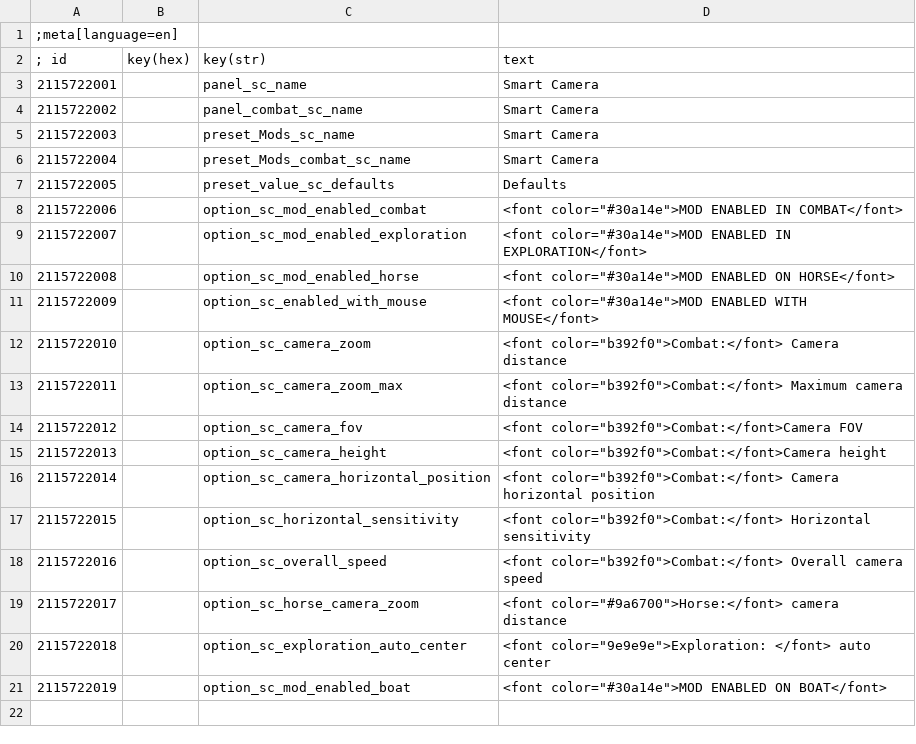
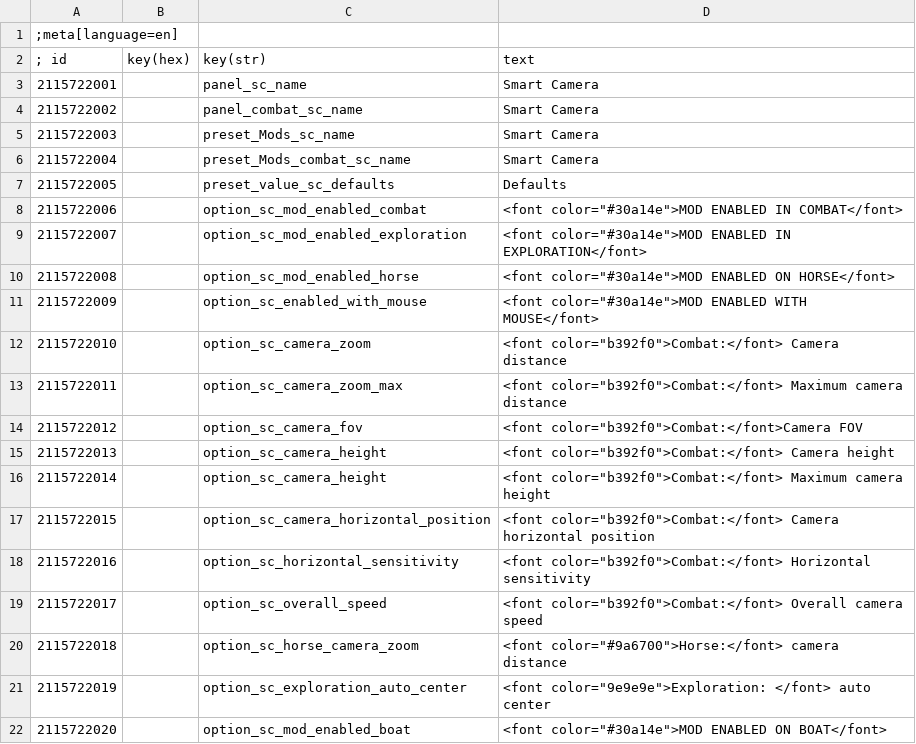
Before and after one commit to Aelto/tw3-smart-camera, a CSV file: strings/en.w3strings.csv, drawn as a sheet.

Commit message:
add option to limit maximum height

```diff
--- a/strings/en.w3strings.csv
+++ b/strings/en.w3strings.csv
@@ -14,8 +14,9 @@
 2115722012|        |option_sc_camera_fov|<font color="b392f0">Combat:</font>Camera FOV
-2115722013|        |option_sc_camera_height|<font color="b392f0">Combat:</font>Camera height
-2115722014|        |option_sc_camera_horizontal_position|<font color="b392f0">Combat:</font> Camera horizontal position
-2115722015|        |option_sc_horizontal_sensitivity|<font color="b392f0">Combat:</font> Horizontal sensitivity
-2115722016|        |option_sc_overall_speed|<font color="b392f0">Combat:</font> Overall camera speed
-2115722017|        |option_sc_horse_camera_zoom|<font color="#9a6700">Horse:</font> camera distance
-2115722018|        |option_sc_exploration_auto_center|<font color="9e9e9e">Exploration: </font>  auto center
-2115722019|        |option_sc_mod_enabled_boat|<font color="#30a14e">MOD ENABLED ON BOAT</font>
+2115722013|        |option_sc_camera_height|<font color="b392f0">Combat:</font> Camera height
+2115722014|        |option_sc_camera_height|<font color="b392f0">Combat:</font> Maximum camera height
+2115722015|        |option_sc_camera_horizontal_position|<font color="b392f0">Combat:</font> Camera horizontal position
+2115722016|        |option_sc_horizontal_sensitivity|<font color="b392f0">Combat:</font> Horizontal sensitivity
+2115722017|        |option_sc_overall_speed|<font color="b392f0">Combat:</font> Overall camera speed
+2115722018|        |option_sc_horse_camera_zoom|<font color="#9a6700">Horse:</font> camera distance
+2115722019|        |option_sc_exploration_auto_center|<font color="9e9e9e">Exploration: </font>  auto center
+2115722020|        |option_sc_mod_enabled_boat|<font color="#30a14e">MOD ENABLED ON BOAT</font>
```
Also changed, not shown: 5 other files.
